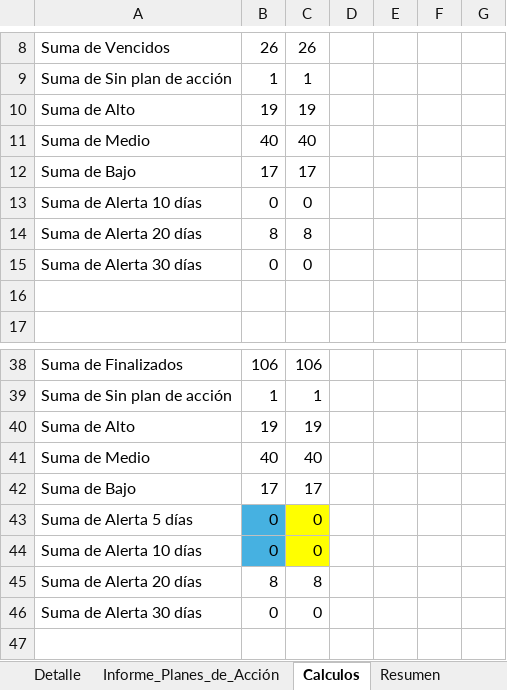
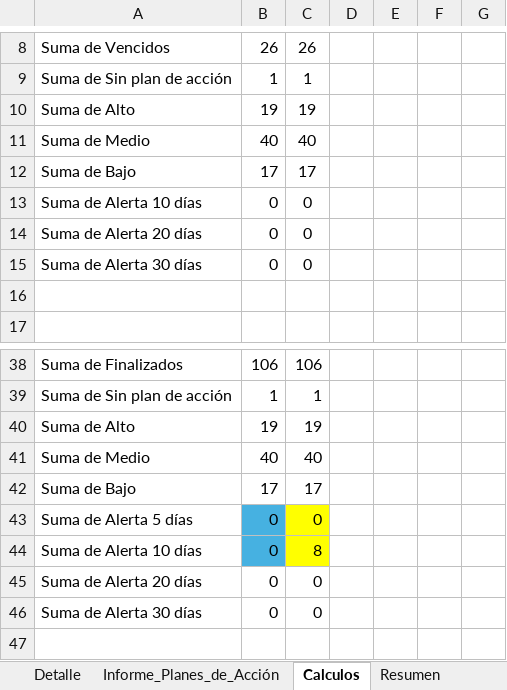
Before and after one commit to diego12vas-cmd/tableros-control, an Excel workbook: TABLERO_PA_AI.xlsm, sheet Calculos, drawn as a sheet; only a part is shown, gaps mark what is left out; values as stored, in another font and other column widths than the file's, no borders; the diff names each change by its address in the sheet, - before the commit and + after, or states it on an @@ line.

```diff
--- a/TABLERO_PA_AI.xlsm (sheet Calculos)
+++ b/TABLERO_PA_AI.xlsm (sheet Calculos)
-B14: 8
+B14: 0
-C14: 8
+C14: 0
-C44: 0
+C44: 8
-B45: 8
+B45: 0
-C45: 8
+C45: 0
```
Also changed, not shown: sheet Base de datos, sheet Log_cambios, sheet Resumen, formulas that keep their value, hidden cells, charts or pictures.
